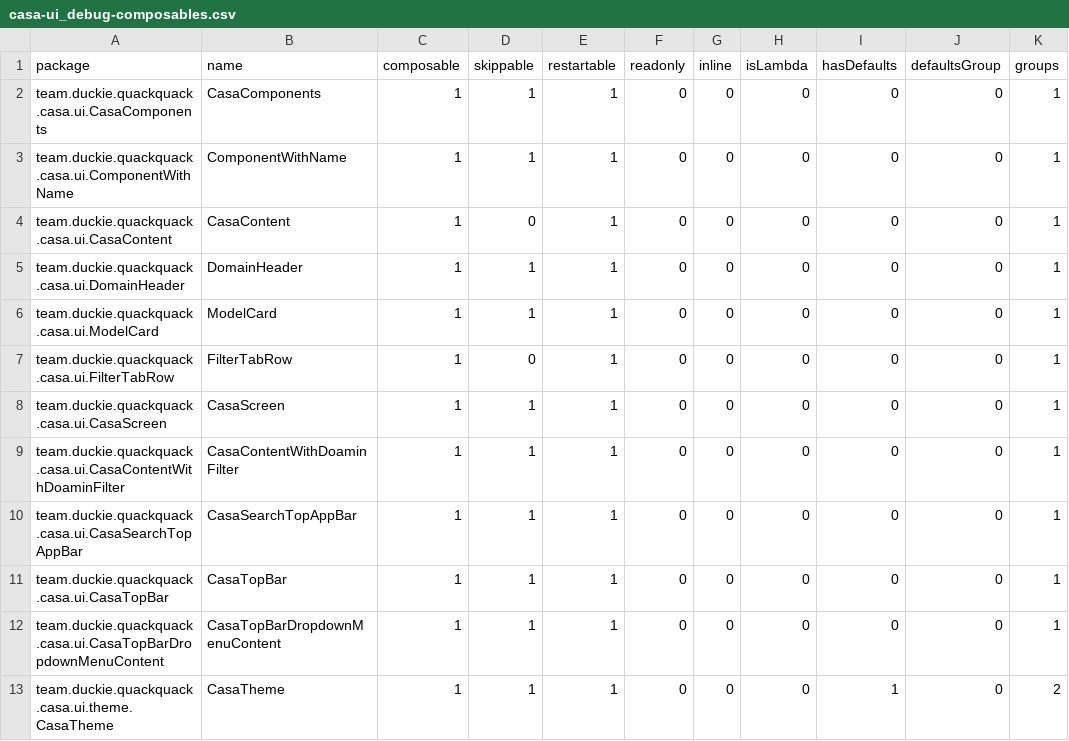
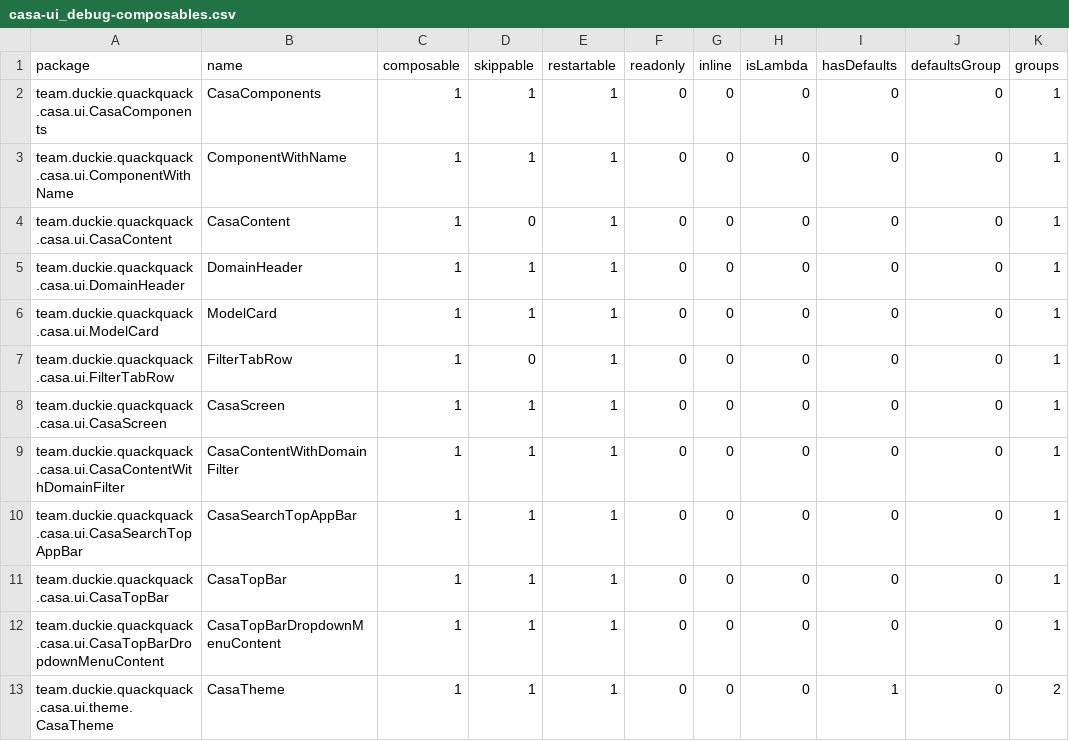
Before and after one commit to duckie-team/quack-quack-android, a CSV file: casa-ui/report/compose-reports/casa-ui_debug-composables.csv, drawn as a sheet; only a part is shown; the diff names each change by its address in the sheet, - before the commit and + after, or states it on an @@ line.

Commit message:
fix: Correct many typos
- Doamin -> Domain
- complie -> compile
- Datas -> Data
- configration -> configuration
- compositon -> composition
- defalut -> default

```diff
--- a/casa-ui/report/compose-reports/casa-ui_debug-composables.csv
+++ b/casa-ui/report/compose-reports/casa-ui_debug-composables.csv
-A9 (package): team.duckie.quackquack.casa.ui.CasaContentWithDoaminFilter
+A9 (package): team.duckie.quackquack.casa.ui.CasaContentWithDomainFilter
-B9 (name): CasaContentWithDoaminFilter
+B9 (name): CasaContentWithDomainFilter
```
Also changed, not shown: casa-ui/report/compose-reports/casa-ui_release-composables.csv, 9 other files.
